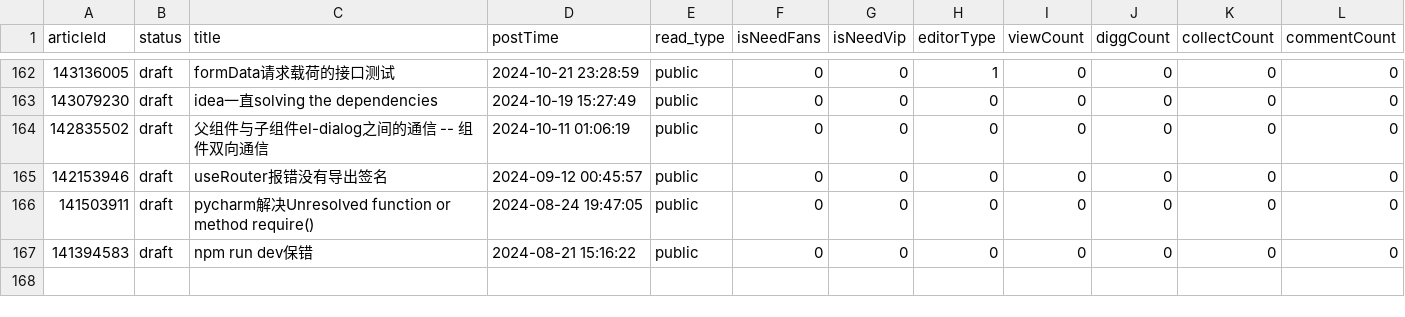
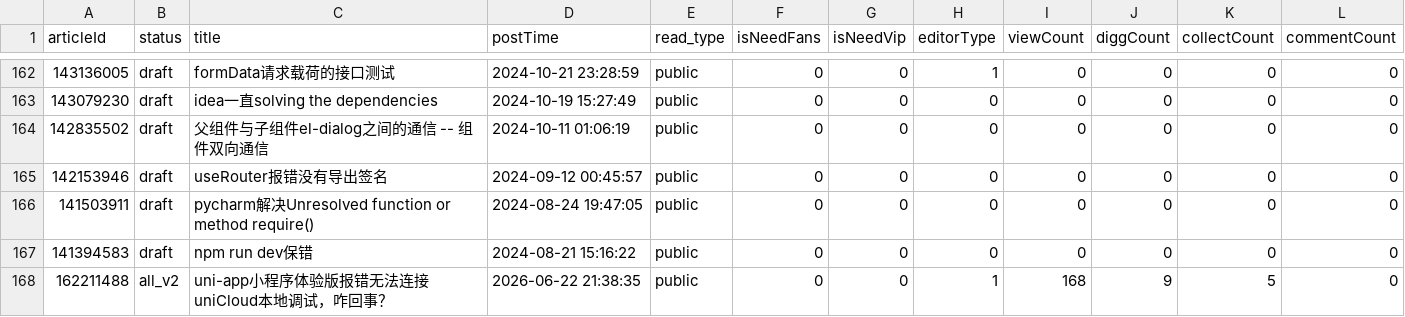
Before and after one commit to SlothClient/test_CSDNx, a CSV file: articles_summary.csv, drawn as a sheet; only a part is shown, gaps mark what is left out.

Commit message:
chore: export CSDN articles 2026-06-27 15:04:27

```diff
--- a/articles_summary.csv
+++ b/articles_summary.csv
@@ -167 +167,2 @@
 141394583,draft,npm run dev保错,2024-08-21 15:16:22,public,0,0,0,0,0,0,0
+162211488,all_v2,uni-app小程序体验版报错无法连接uniCloud本地调试，咋回事？,2026-06-22 21:38:35,public,0,0,1,168,9,5,0
```
Also changed, not shown: 4 other files.
